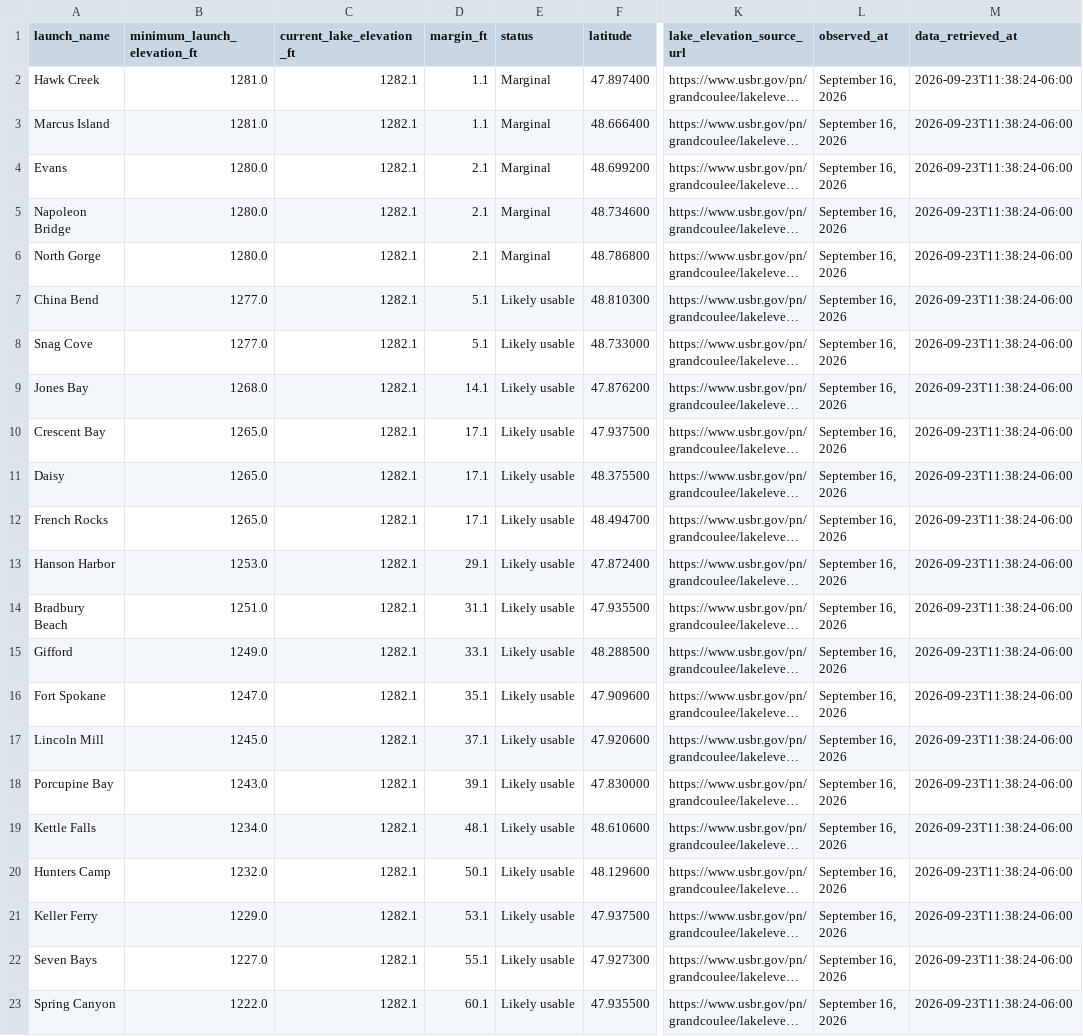
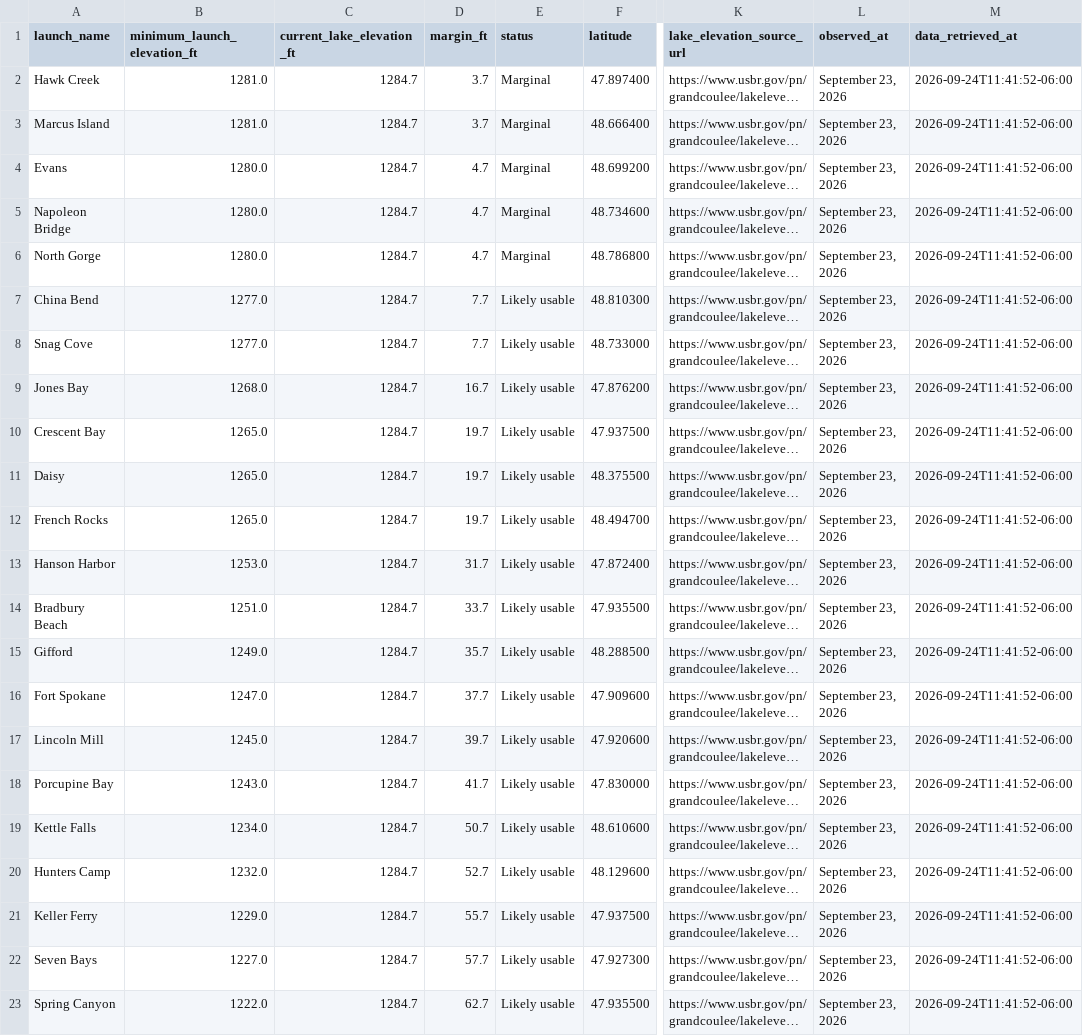
Before and after one commit to JustAppTools/regional-recreation-launchability-dashboard, a CSV file: data/processed/launch_status.csv, drawn as a sheet; only a part is shown, gaps mark what is left out; long unchanged cells end in …; the diff names each change by its address in the sheet, - before the commit and + after, or states it on an @@ line.

```diff
--- a/data/processed/launch_status.csv
+++ b/data/processed/launch_status.csv
-C2:C23 (current_lake_elevation_ft): 1282.1
+C2:C23 (current_lake_elevation_ft): 1284.7
-D2:D3 (margin_ft): 1.1
+D2:D3 (margin_ft): 3.7
-L2:L23 (observed_at): September 16, 2026
+L2:L23 (observed_at): September 23, 2026
-M2:M23 (data_retrieved_at): 2026-09-23T11:38:24-06:00
+M2:M23 (data_retrieved_at): 2026-09-24T11:41:52-06:00
-D4:D6 (margin_ft): 2.1
+D4:D6 (margin_ft): 4.7
-D7:D8 (margin_ft): 5.1
+D7:D8 (margin_ft): 7.7
-D9 (margin_ft): 14.1
+D9 (margin_ft): 16.7
-D10:D12 (margin_ft): 17.1
+D10:D12 (margin_ft): 19.7
-D13 (margin_ft): 29.1
+D13 (margin_ft): 31.7
-D14 (margin_ft): 31.1
+D14 (margin_ft): 33.7
-D15 (margin_ft): 33.1
+D15 (margin_ft): 35.7
-D16 (margin_ft): 35.1
+D16 (margin_ft): 37.7
-D17 (margin_ft): 37.1
+D17 (margin_ft): 39.7
-D18 (margin_ft): 39.1
+D18 (margin_ft): 41.7
-D19 (margin_ft): 48.1
+D19 (margin_ft): 50.7
-D20 (margin_ft): 50.1
+D20 (margin_ft): 52.7
-D21 (margin_ft): 53.1
+D21 (margin_ft): 55.7
-D22 (margin_ft): 55.1
+D22 (margin_ft): 57.7
-D23 (margin_ft): 60.1
+D23 (margin_ft): 62.7
```
Also changed, not shown: data/raw/lake_elevation.csv, 5 other files.
